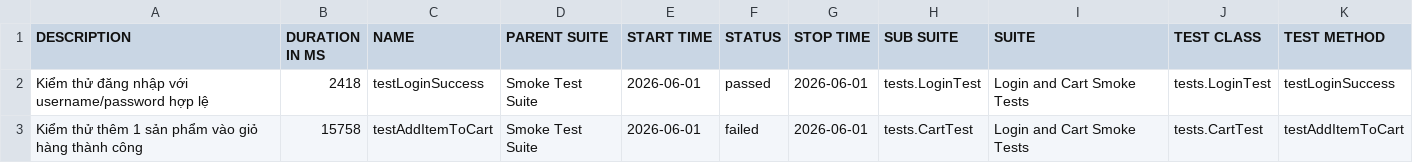
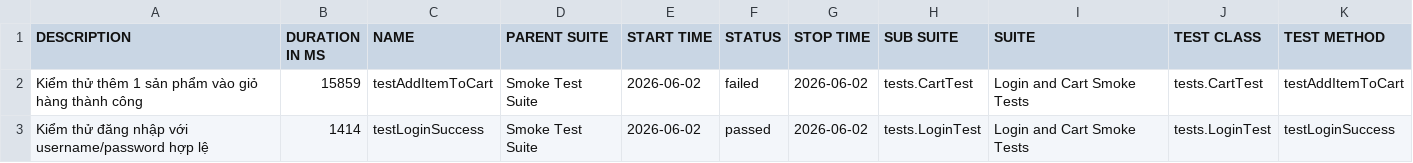
Before and after one commit to binhnguyen1406/buoi11, a CSV file: data/suites.csv, drawn as a sheet.

```diff
--- a/data/suites.csv
+++ b/data/suites.csv
@@ -1,3 +1,3 @@
 "DESCRIPTION","DURATION IN MS","NAME","PARENT SUITE","START TIME","STATUS","STOP TIME","SUB SUITE","SUITE","TEST CLASS","TEST METHOD"
-"Kiểm thử đăng nhập với username/password hợp lệ","2418","testLoginSuccess","Smoke Test Suite","2026-06-01","passed","2026-06-01","tests.LoginTest","Login and Cart Smoke Tests","tests.LoginTest","testLoginSuccess"
-"Kiểm thử thêm 1 sản phẩm vào giỏ hàng thành công","15758","testAddItemToCart","Smoke Test Suite","2026-06-01","failed","2026-06-01","tests.CartTest","Login and Cart Smoke Tests","tests.CartTest","testAddItemToCart"
+"Kiểm thử thêm 1 sản phẩm vào giỏ hàng thành công","15859","testAddItemToCart","Smoke Test Suite","2026-06-02","failed","2026-06-02","tests.CartTest","Login and Cart Smoke Tests","tests.CartTest","testAddItemToCart"
+"Kiểm thử đăng nhập với username/password hợp lệ","1414","testLoginSuccess","Smoke Test Suite","2026-06-02","passed","2026-06-02","tests.LoginTest","Login and Cart Smoke Tests","tests.LoginTest","testLoginSuccess"
```
Also changed, not shown: 34 other files.
